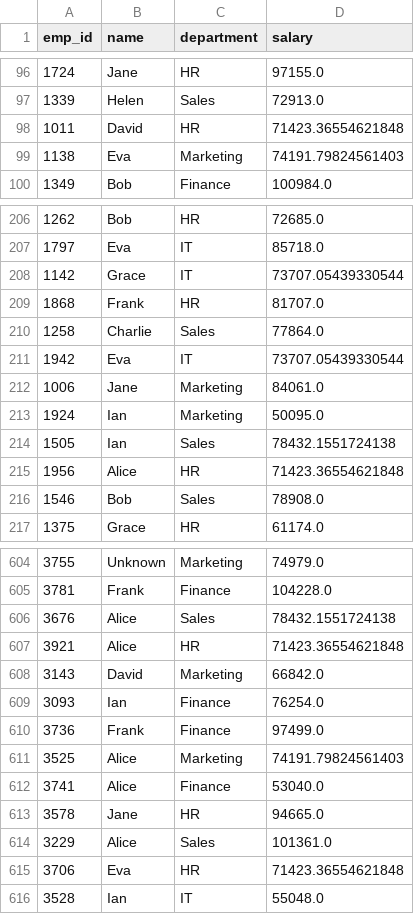
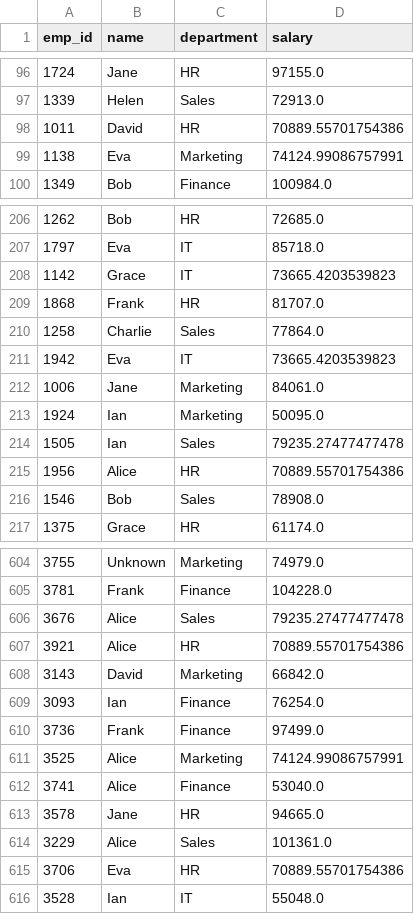
Before and after one commit to muzzammilsyed023-source/Pandas-data-processing-project, a CSV file: output/final_clean_data.csv, drawn as a sheet; only a part is shown, gaps mark what is left out; the diff covers the shown part only.

```diff
--- a/output/final_clean_data.csv
+++ b/output/final_clean_data.csv
@@ -97,4 +97,4 @@ emp_id,name,department,salary
 1339,Helen,Sales,72913.0
-1011,David,HR,71423.36554621848
-1138,Eva,Marketing,74191.79824561403
+1011,David,HR,70889.55701754386
+1138,Eva,Marketing,74124.99086757991
 1349,Bob,Finance,100984.0
@@ -207,10 +207,10 @@ emp_id,name,department,salary
 1797,Eva,IT,85718.0
-1142,Grace,IT,73707.05439330544
+1142,Grace,IT,73665.4203539823
 1868,Frank,HR,81707.0
 1258,Charlie,Sales,77864.0
-1942,Eva,IT,73707.05439330544
+1942,Eva,IT,73665.4203539823
 1006,Jane,Marketing,84061.0
 1924,Ian,Marketing,50095.0
-1505,Ian,Sales,78432.1551724138
-1956,Alice,HR,71423.36554621848
+1505,Ian,Sales,79235.27477477478
+1956,Alice,HR,70889.55701754386
 1546,Bob,Sales,78908.0
@@ -605,4 +605,4 @@ emp_id,name,department,salary
 3781,Frank,Finance,104228.0
-3676,Alice,Sales,78432.1551724138
-3921,Alice,HR,71423.36554621848
+3676,Alice,Sales,79235.27477477478
+3921,Alice,HR,70889.55701754386
 3143,David,Marketing,66842.0
@@ -610,3 +610,3 @@ emp_id,name,department,salary
 3736,Frank,Finance,97499.0
-3525,Alice,Marketing,74191.79824561403
+3525,Alice,Marketing,74124.99086757991
 3741,Alice,Finance,53040.0
@@ -614,3 +614,3 @@ emp_id,name,department,salary
 3229,Alice,Sales,101361.0
-3706,Eva,HR,71423.36554621848
+3706,Eva,HR,70889.55701754386
 3528,Ian,IT,55048.0
```
Also changed, not shown: 51 edited cells elsewhere in this file, output/department_summary.csv, 1 other file.
